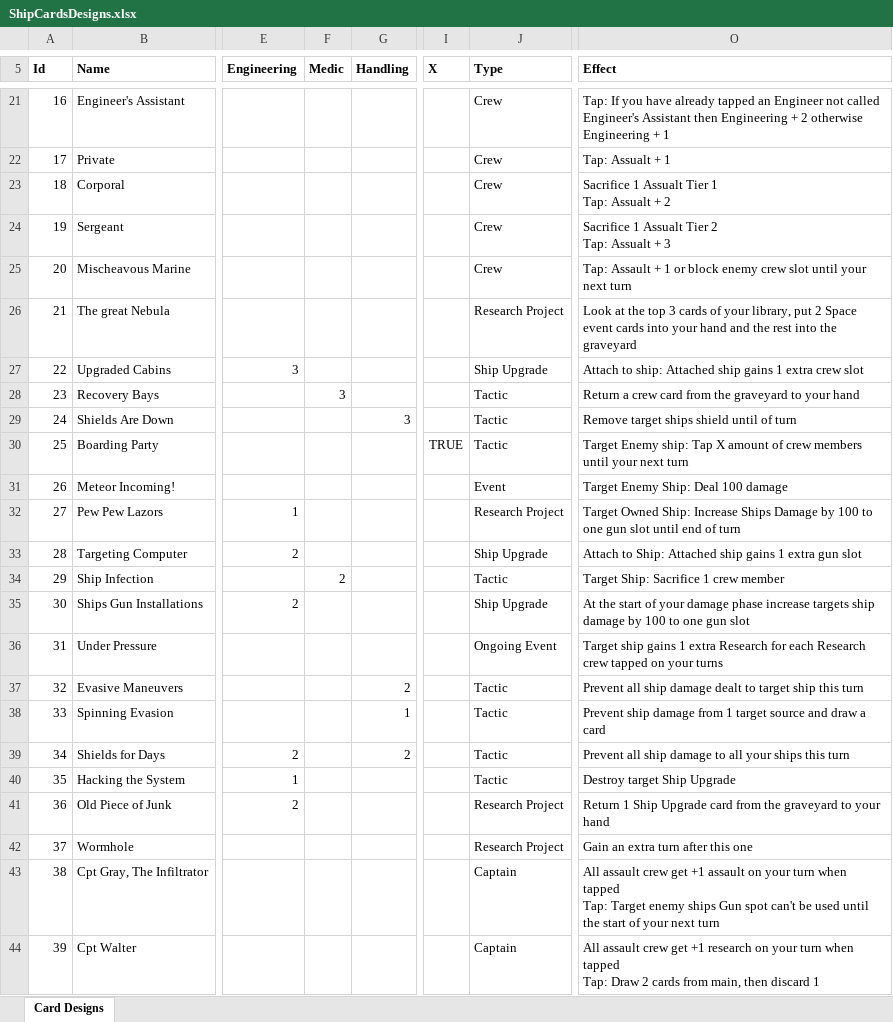
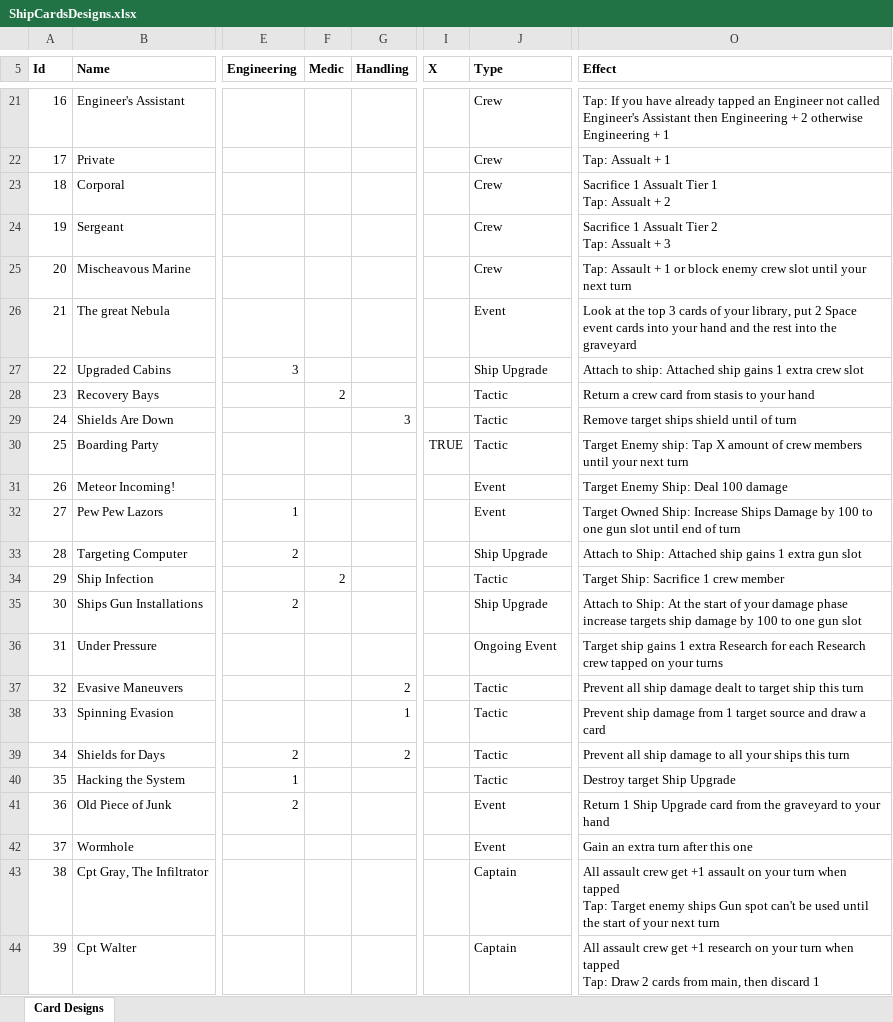
Before and after one commit to djnbud/MultiplayerGame, an Excel workbook: ShipCardsDesigns.xlsx, sheet Card Designs, drawn as a sheet; only a part is shown, gaps mark what is left out; values as stored, in another font and other column widths than the file's, no borders; the diff covers the shown part only; the diff names each change by its address in the sheet, - before the commit and + after, or states it on an @@ line.

Commit message:
Added more card designs

```diff
--- a/ShipCardsDesigns.xlsx (sheet Card Designs)
+++ b/ShipCardsDesigns.xlsx (sheet Card Designs)
-J26 (Type): Research Project
+J26 (Type): Event
-F28 (Medic): 3
+F28 (Medic): 2
-O28 (Effect): …card from the graveyard to your…
+O28 (Effect): …card from stasis to your…
-J32 (Type): Research Project
+J32 (Type): Event
-O35 (Effect): At the…
+O35 (Effect): Attach to Ship: At the…
-J41:J42 (Type): Research Project
+J41:J42 (Type): Event
```
Also changed, not shown: 28 added rows and 1 edited cell elsewhere in this sheet, ShipCardGameCalcs.xlsx.
